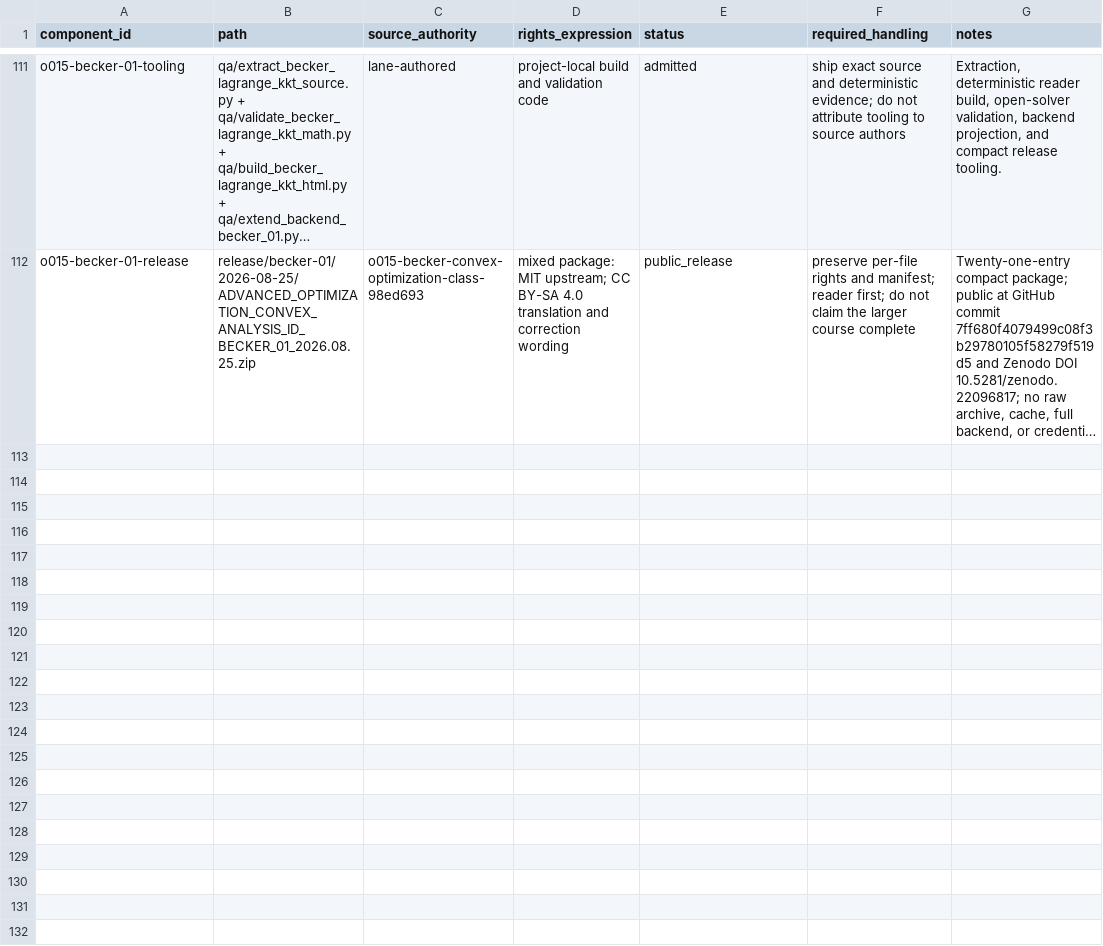
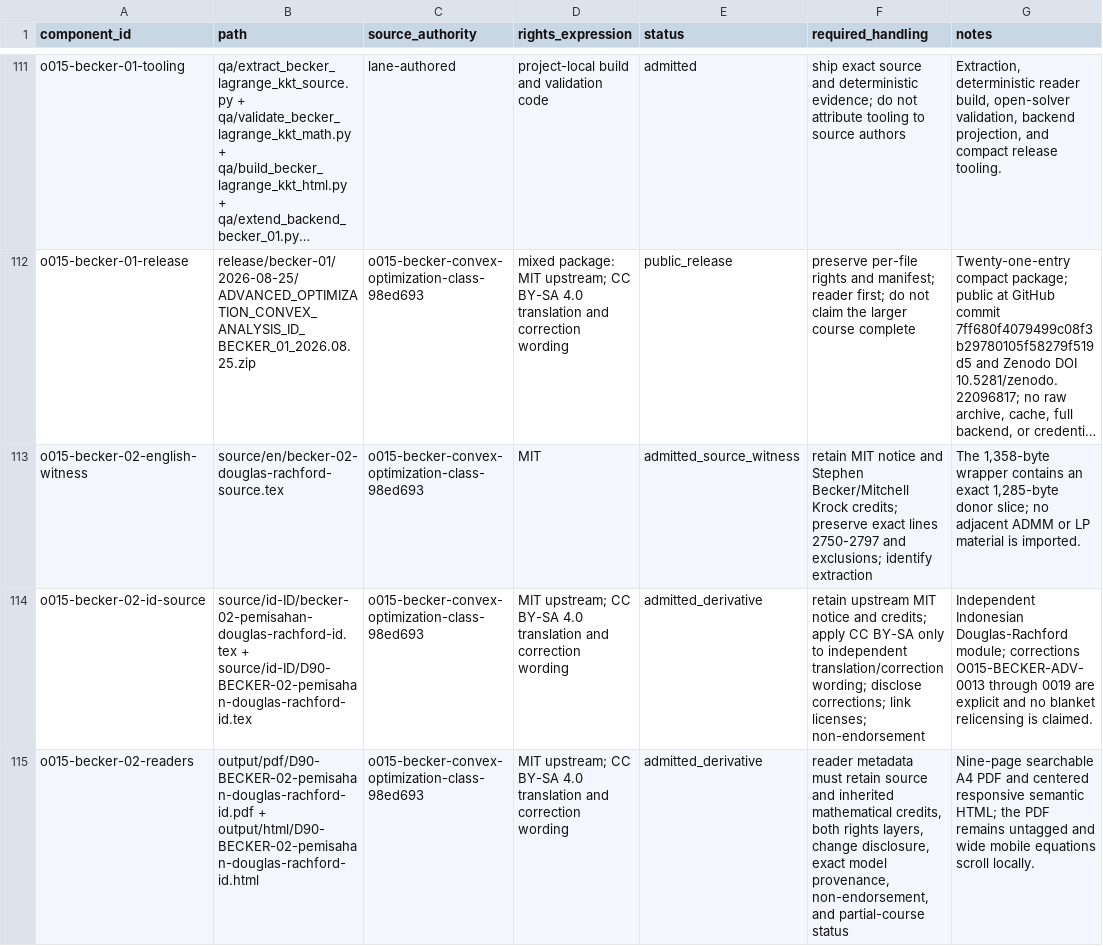
Before and after one commit to KokunoYumeto/advanced-optimization-convex-analysis-id, a CSV file: 00_control/COMPONENT_RIGHTS.csv, drawn as a sheet; only a part is shown, gaps mark what is left out; long unchanged cells end in …; the diff covers the shown part only; the diff names each change by its address in the sheet, - before the commit and + after, or states it on an @@ line.

Commit message:
Add Becker-02 Douglas-Rachford module

```diff
--- a/00_control/COMPONENT_RIGHTS.csv
+++ b/00_control/COMPONENT_RIGHTS.csv
+row 113: o015-becker-02-english-witness | source/en/becker-02-douglas-rachford-source.tex | o015-becker-convex-optimization-class-98ed693 | MIT | admitted_source_witness | retain MIT notice and Stephen Becker/Mitchell Krock credits; preserve exact lines 2750-2797 and exclusions; identify extraction | The 1,358-byte wrapper contains an exact 1,285-byte donor slice; no adjacent ADMM or LP material is imported.
+row 114: o015-becker-02-id-source | source/id-ID/becker-02-pemisahan-douglas-rachford-id.tex + source/id-ID/D90-BECKER-02-pemisahan-douglas-rachford-id.tex | o015-becker-convex-optimization-class-98ed693 | MIT upstream; CC BY-SA 4.0 translation and correction wording | admitted_derivative | retain upstream MIT notice and credits; apply CC BY-SA only to independent translation/correction wording; disclose corrections; link licenses; non-endorsement | Independent Indonesian Douglas-Rachford module; corrections O015-BECKER-ADV-0013 through 0019 are explicit and no blanket relicensing is claimed.
+row 115: o015-becker-02-readers | output/pdf/D90-BECKER-02-pemisahan-douglas-rachford-id.pdf + output/html/D90-BECKER-02-pemisahan-douglas-rachford-id.html | o015-becker-convex-optimization-class-98ed693 | MIT upstream; CC BY-SA 4.0 translation and correction wording | admitted_derivative | reader metadata must retain source and inherited mathematical credits, both rights layers, change disclosure, exact model provenance, non-endorsement, and partial-course status | Nine-page searchable A4 PDF and centered responsive semantic HTML; the PDF remains untagged and wide mobile equations scroll locally.
```
Also changed, not shown: 2 added rows elsewhere in this file, 58 other files.
